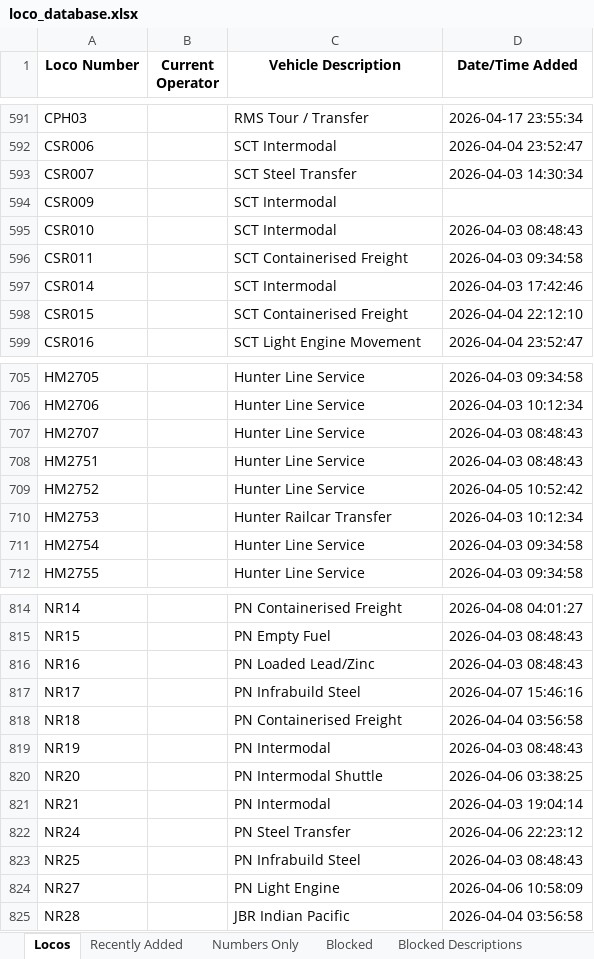
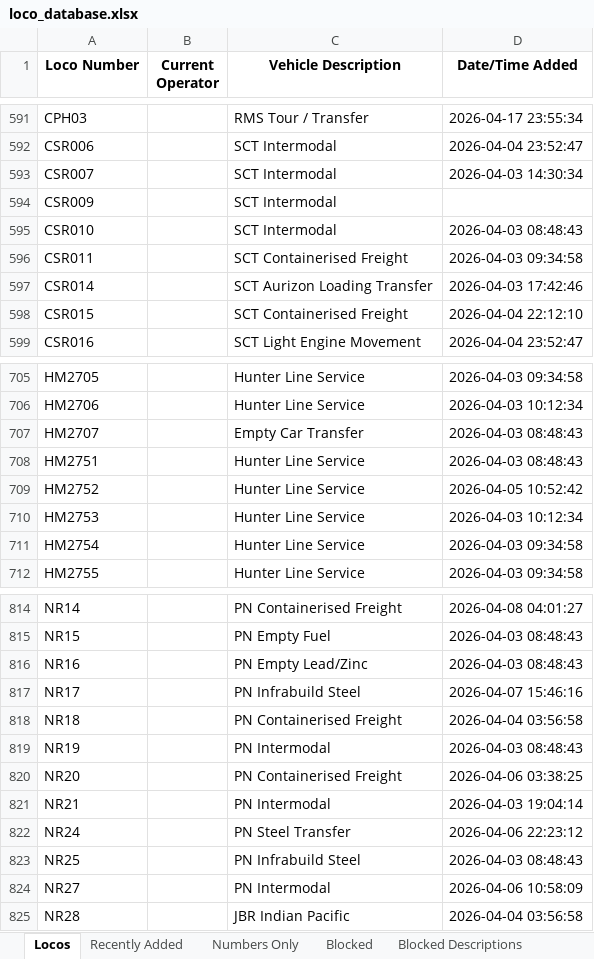
Before and after one commit to grahame21/railops-frontend, an Excel workbook: downloads/loco_database.xlsx, sheet Locos, drawn as a sheet; only a part is shown, gaps mark what is left out; values as stored, in another font and other column widths than the file's, no borders; the diff covers the shown part only; the diff names each change by its address in the sheet, - before the commit and + after, or states it on an @@ line.

```diff
--- a/downloads/loco_database.xlsx (sheet Locos)
+++ b/downloads/loco_database.xlsx (sheet Locos)
-C593 (Vehicle Description): SCT Steel Transfer
+C593 (Vehicle Description): SCT Intermodal
-C597 (Vehicle Description): SCT Intermodal
+C597 (Vehicle Description): SCT Aurizon Loading Transfer
-C707 (Vehicle Description): Hunter Line Service
+C707 (Vehicle Description): Empty Car Transfer
-C710 (Vehicle Description): Hunter Railcar Transfer
+C710 (Vehicle Description): Hunter Line Service
-C816 (Vehicle Description): PN Loaded Lead/Zinc
+C816 (Vehicle Description): PN Empty Lead/Zinc
-C820 (Vehicle Description): PN Intermodal Shuttle
+C820 (Vehicle Description): PN Containerised Freight
-C824 (Vehicle Description): PN Light Engine
+C824 (Vehicle Description): PN Intermodal
```
Also changed, not shown: 46 edited cells elsewhere in this sheet, sheet Recently Added, downloads/loco_numbers_only.xlsx, 3 other files.
